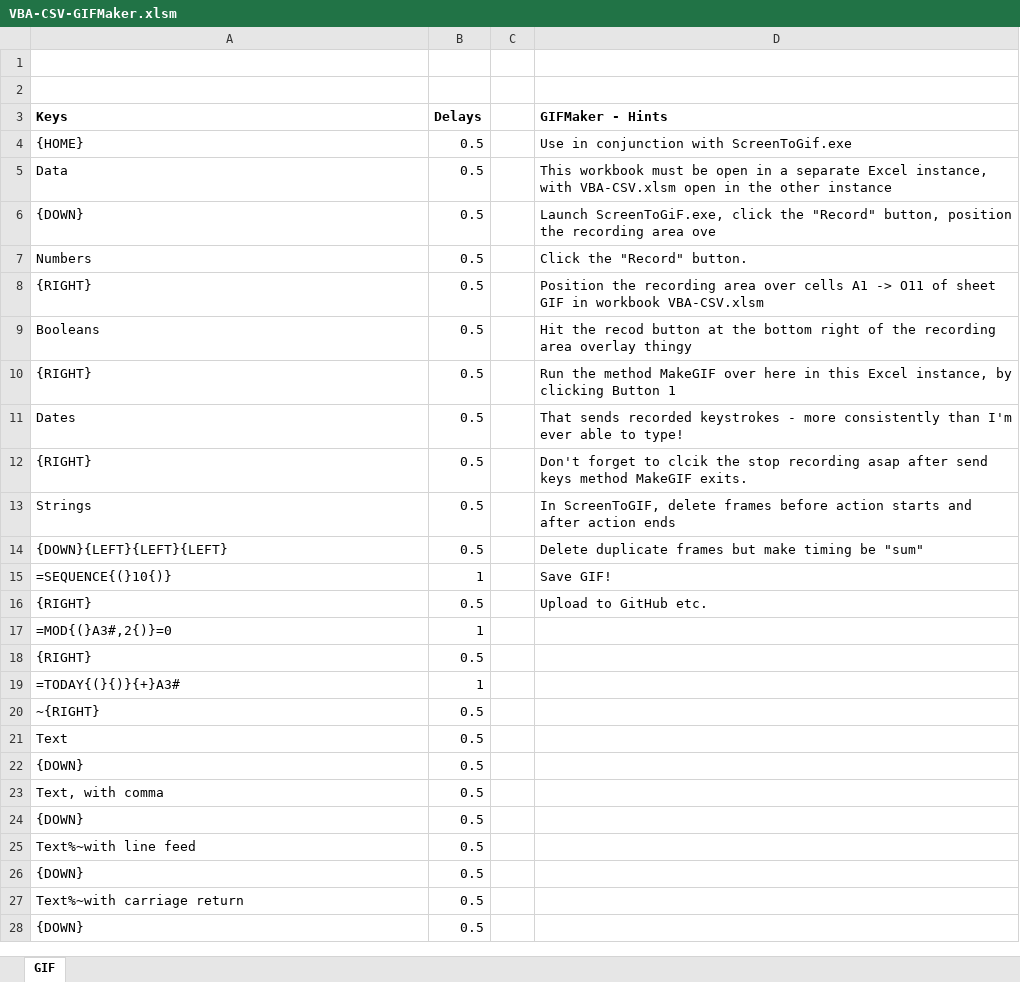
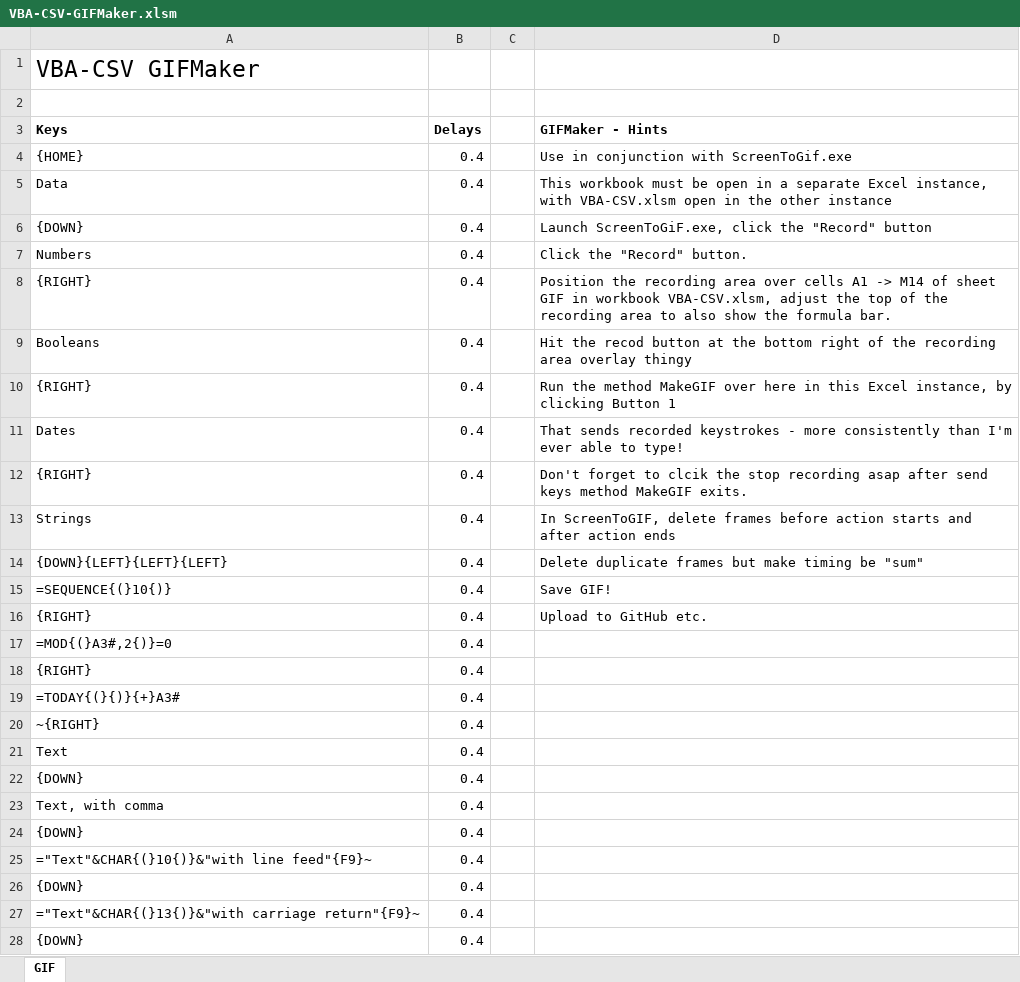
Before and after one commit to PGS62/VBA-CSV, an Excel workbook: workbooks/VBA-CSV-GIFMaker.xlsm, sheet GIF, drawn as a sheet; only a part is shown; values as stored, in another font and other column widths than the file's, no borders; charts and pictures not drawn; removed rows and columns are numbered as before the commit, all else as after; the diff covers the shown part only; the diff names each change by its address in the sheet, - before the commit and + after, or states it on an @@ line.

```diff
--- a/workbooks/VBA-CSV-GIFMaker.xlsm (sheet GIF)
+++ b/workbooks/VBA-CSV-GIFMaker.xlsm (sheet GIF)
-A1 (Keys): (empty)
+A1 (Keys): VBA-CSV GIFMaker
-B4:B14 (Delays): 0.5
+B4:B14 (Delays): 0.4
-D6 (GIFMaker - Hints): …the "Record" button, position the recording area ove
+D6 (GIFMaker - Hints): …the "Record" button
-D8 (GIFMaker - Hints): …A1 -> O11 of sheet GIF in workbook VBA-CSV.xlsm
+D8 (GIFMaker - Hints): …A1 -> M14 of sheet GIF in workbook VBA-CSV.xlsm, adjust the top of the recording area to also show the formula bar.
-B15 (Delays): 1
+B15 (Delays): 0.4
-B16 (Delays): 0.5
+B16 (Delays): 0.4
-B17 (Delays): 1
+B17 (Delays): 0.4
-B18 (Delays): 0.5
+B18 (Delays): 0.4
-B19 (Delays): 1
+B19 (Delays): 0.4
-B20:B24 (Delays): 0.5
+B20:B24 (Delays): 0.4
-row 25: Text%~with line feed | 0.5
+row 25: ="Text"&CHAR{(}10{)}&"with line feed"{F9}~ | 0.4
-B26 (Delays): 0.5
+B26 (Delays): 0.4
-row 27: Text%~with carriage return | 0.5
+row 27: ="Text"&CHAR{(}13{)}&"with carriage return"{F9}~ | 0.4
-B28 (Delays): 0.5
+B28 (Delays): 0.4
```
Also changed, not shown: 3 added rows, 4 removed rows and 8 edited cells elsewhere in this sheet, charts or pictures, workbooks/VBA-CSV.xlsm, 2 other files.
